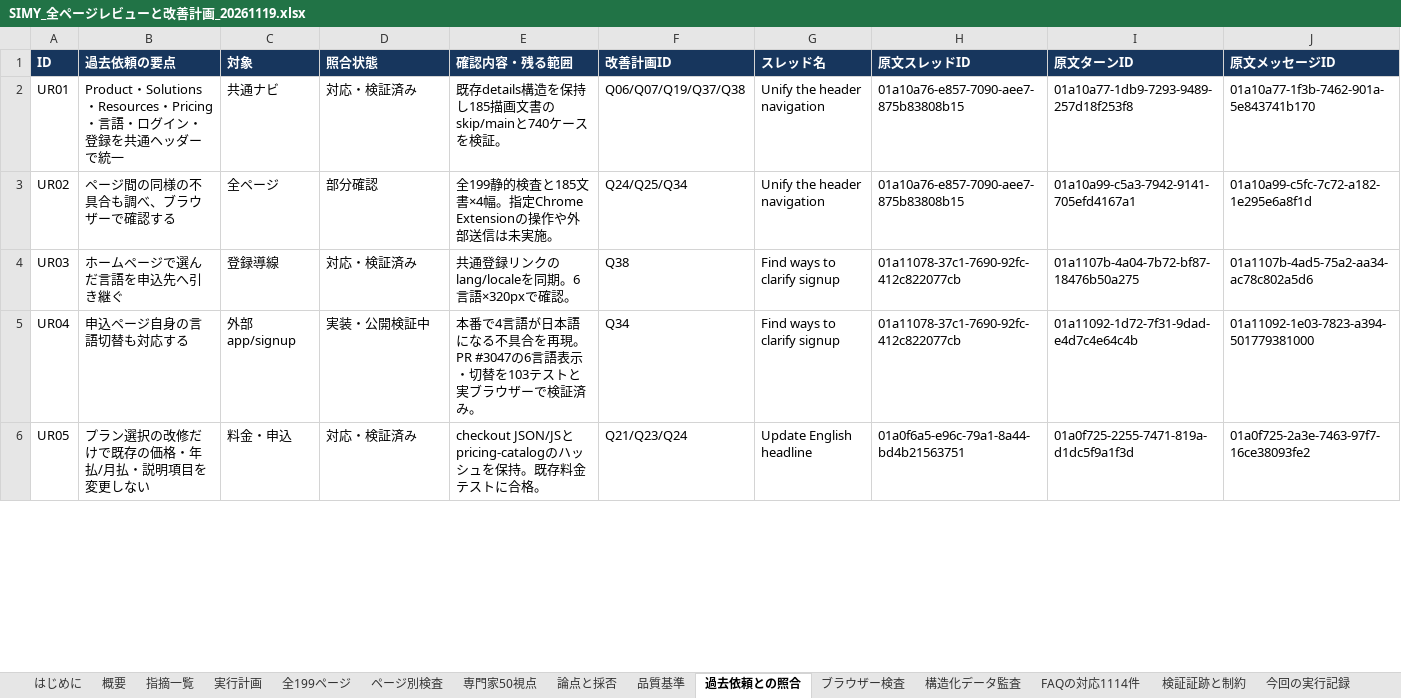
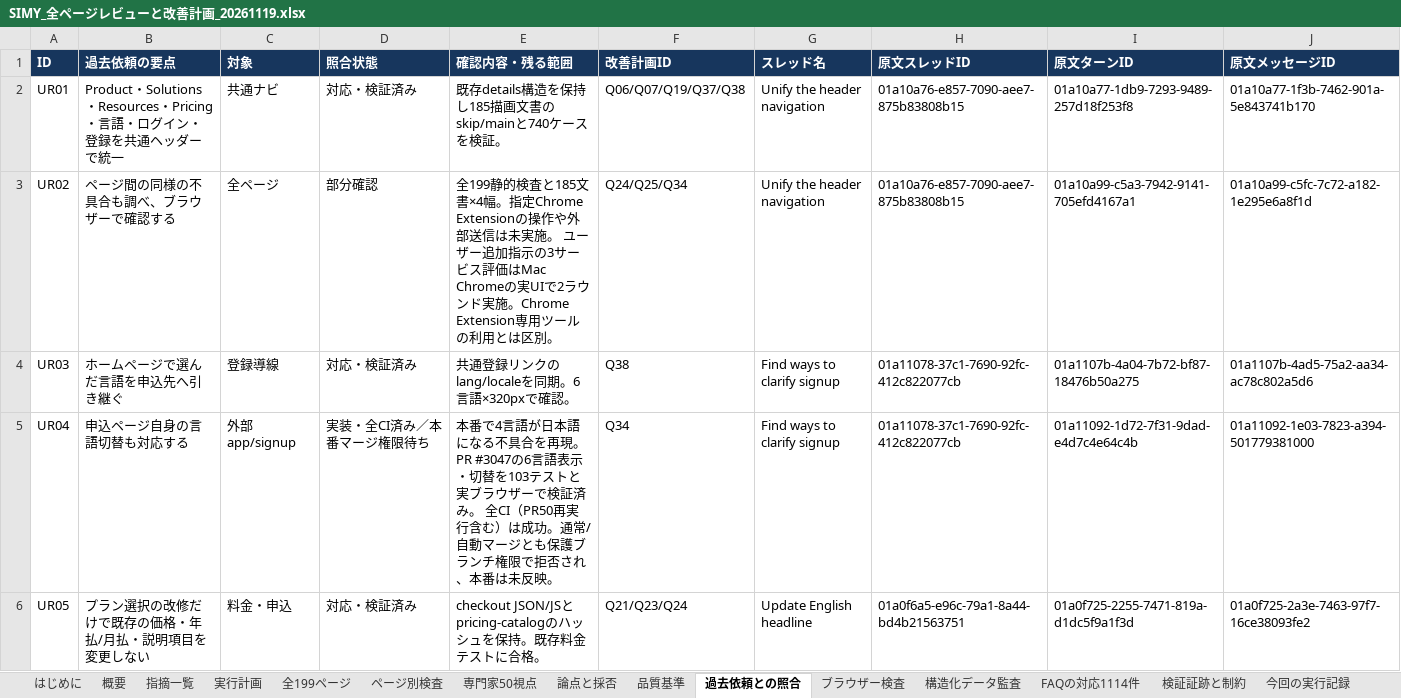
Before and after one commit to SpecialistDoctors-Inc/simy-home, an Excel workbook: docs/sitewide-quality/SIMY_全ページレビューと改善計画_20261119.xlsx, sheet 過去依頼との照合, drawn as a sheet; only a part is shown; values as stored, in another font and other column widths than the file's, no borders; table styles not drawn; the diff covers the shown part only; the diff names each change by its address in the sheet, - before the commit and + after, or states it on an @@ line.

```diff
--- a/docs/sitewide-quality/SIMY_全ページレビューと改善計画_20261119.xlsx (sheet 過去依頼との照合)
+++ b/docs/sitewide-quality/SIMY_全ページレビューと改善計画_20261119.xlsx (sheet 過去依頼との照合)
-E3 (確認内容・残る範囲): …未実施。
+E3 (確認内容・残る範囲): …未実施。 ユーザー追加指示の3サービス評価はMac Chromeの実UIで2ラウンド実施。Chrome Extension専用ツールの利用とは区別。
-D5 (照合状態): 実装・公開検証中
+D5 (照合状態): 実装・全CI済み／本番マージ権限待ち
-E5 (確認内容・残る範囲): …証済み。
+E5 (確認内容・残る範囲): …証済み。 全CI（PR50再実行含む）は成功。通常/自動マージとも保護ブランチ権限で拒否され、本番は未反映。
```
Also changed, not shown: 15 edited cells elsewhere in this sheet, sheet 残る7項目の追加実行, sheet 指摘一覧, sheet 実行計画, sheet 概要, sheet 今回の実行記録, other sheet tabs, 8 other files.
